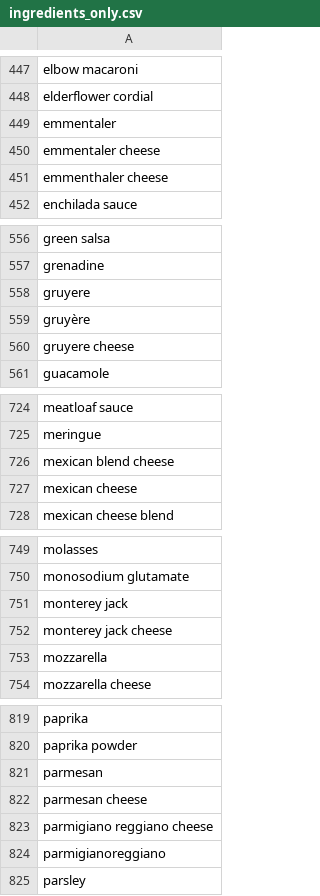
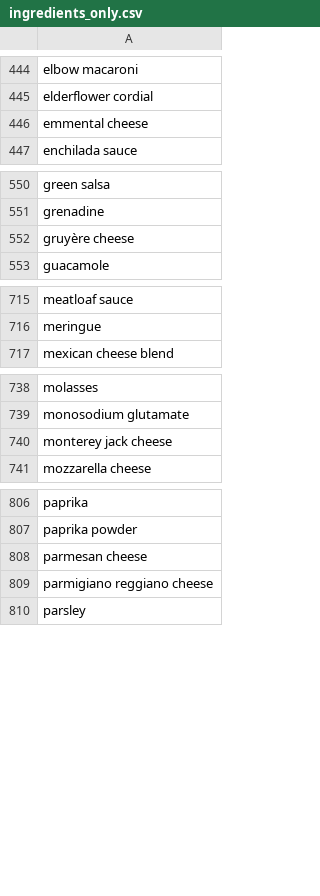
Before and after one commit to nikitakuma/ingredients, a CSV file: ingredients_only.csv, drawn as a sheet; only a part is shown, gaps mark what is left out; the diff covers the shown part only.

Commit message:
Update ingredients_only.csv

```diff
--- a/ingredients_only.csv
+++ b/ingredients_only.csv
@@ -449,4 +446,2 @@ elderflower cordial
-emmentaler	
-emmentaler cheese	
-emmenthaler cheese	
+emmental cheese	
 enchilada sauce	
@@ -557,5 +551,3 @@ green salsa
 grenadine	
-gruyere	
-gruyère	
-gruyere cheese	
+gruyère cheese	
 guacamole	
@@ -725,4 +716,2 @@ meatloaf sauce
 meringue	
-mexican blend cheese	
-mexican cheese	
 mexican cheese blend	
@@ -750,5 +739,3 @@ molasses
 monosodium glutamate	
-monterey jack	
 monterey jack cheese	
-mozzarella	
 mozzarella cheese	
@@ -821,2 +808 @@ paprika powder
-parmesan	
 parmesan cheese	
@@ -824,2 +810 @@ parmigiano reggiano cheese
-parmigianoreggiano	
 parsley	
```
Also changed, not shown: 13 removed rows elsewhere in this file.
